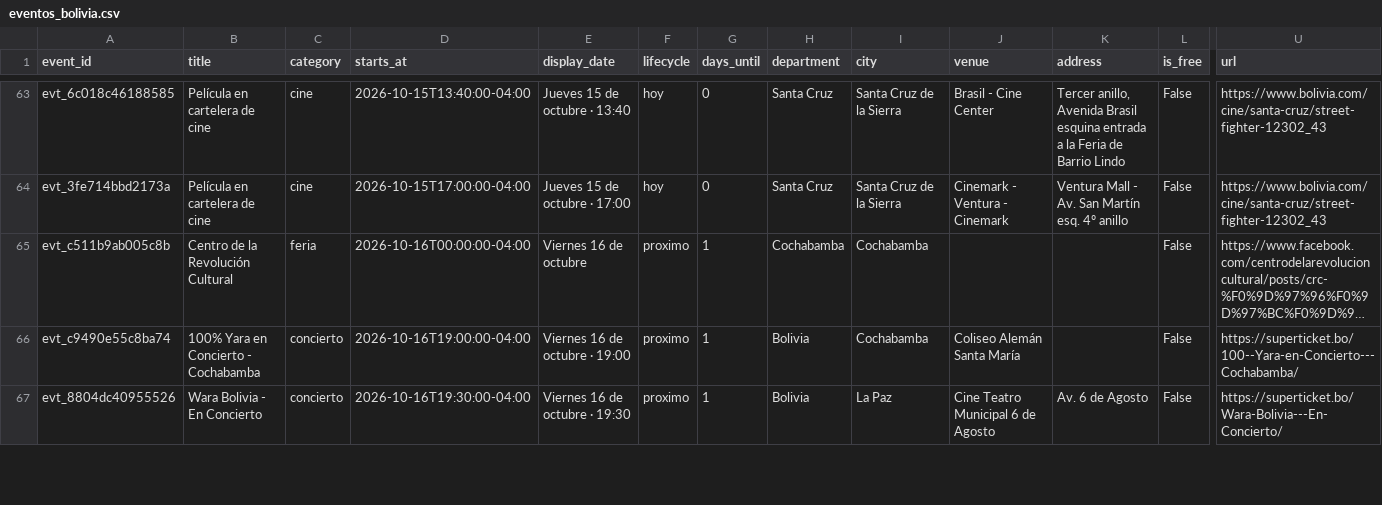
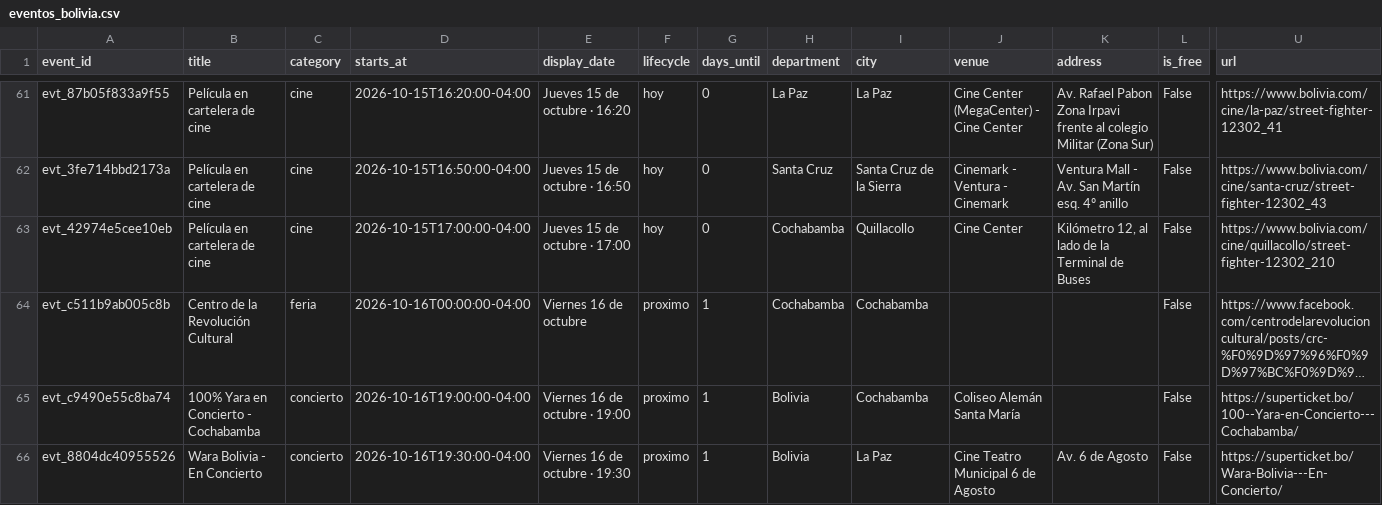
Before and after one commit to GustavoMix/cron-eventos-bolivia, a CSV file: data/eventos_bolivia.csv, drawn as a sheet; only a part is shown, gaps mark what is left out; long unchanged cells end in …; addresses are those after the commit; rows hold the shown columns only; the diff covers the shown part only; the diff names each change by its address in the sheet, - before the commit and + after, or states it on an @@ line.

```diff
--- a/data/eventos_bolivia.csv
+++ b/data/eventos_bolivia.csv
-A61 (event_id): evt_6c018c46188585
+A61 (event_id): evt_87b05f833a9f55
-D61 (starts_at): 2026-10-15T13:40:00-04:00
+D61 (starts_at): 2026-10-15T16:20:00-04:00
-E61 (display_date): Jueves 15 de octubre · 13:40
+E61 (display_date): Jueves 15 de octubre · 16:20
-H61 (department): Santa Cruz
+H61 (department): La Paz
-I61 (city): Santa Cruz de la Sierra
+I61 (city): La Paz
-J61 (venue): Brasil - Cine Center
+J61 (venue): Cine Center (MegaCenter) - Cine Center
-K61 (address): Tercer anillo, Avenida Brasil esquina entrada a la Feria de Barrio Lindo
+K61 (address): Av. Rafael Pabon Zona Irpavi frente al colegio Militar (Zona Sur)
-U61 (url): https://www.bolivia.com/cine/santa-cruz/street-fighter-12302_43
+U61 (url): https://www.bolivia.com/cine/la-paz/street-fighter-12302_41
-D62 (starts_at): 2026-10-15T17:00:00-04:00
+D62 (starts_at): 2026-10-15T16:50:00-04:00
-E62 (display_date): Jueves 15 de octubre · 17:00
+E62 (display_date): Jueves 15 de octubre · 16:50
+row 63: evt_42974e5cee10eb | Película en cartelera de cine | cine | 2026-10-15T17:00:00-04:00 | Jueves 15 de octubre · 17:00 | hoy | 0 | Cochabamba | Quillacollo | Cine Center | Kilómetro 12, al lado de la Terminal de Buses | False | https://www.bolivia.com/cine/quillacollo/street-fighter-12302_210
```
Also changed, not shown: 3 added rows, 4 removed rows and 23 edited cells elsewhere in this file, 5 other files.
